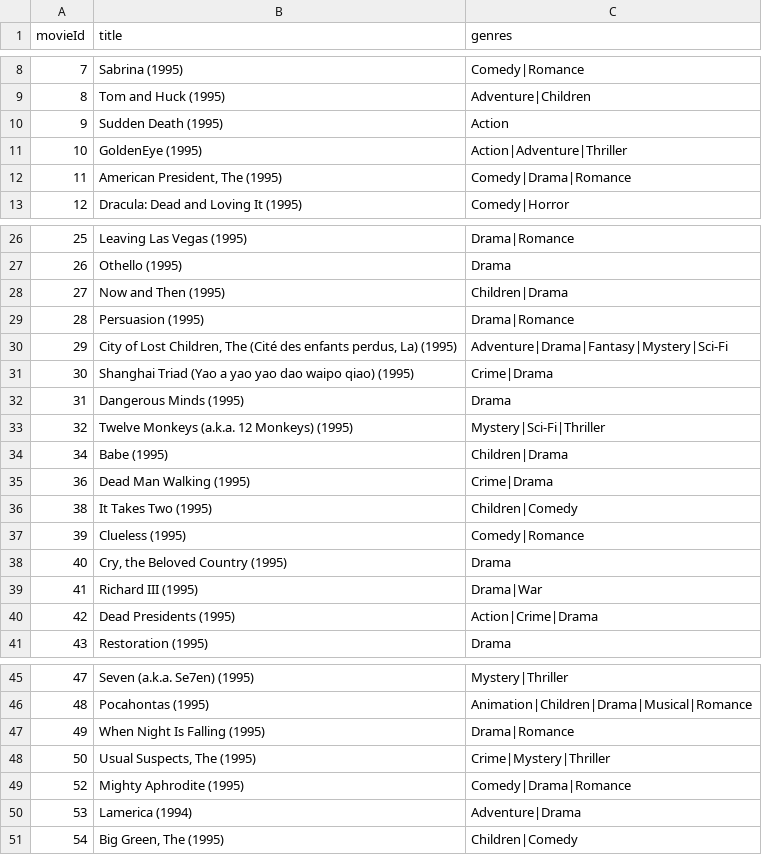
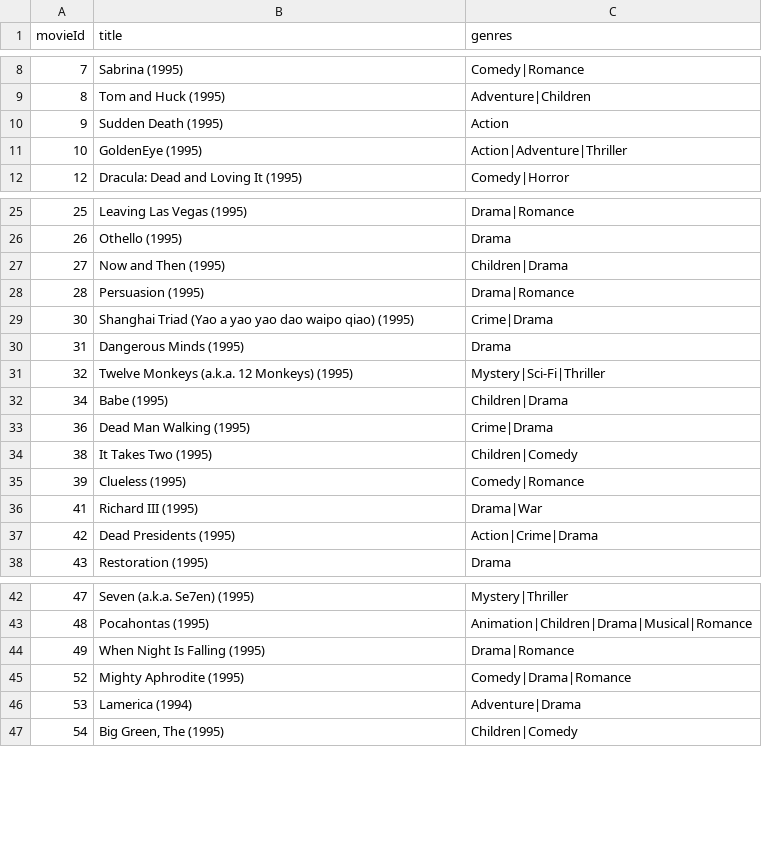
Before and after one commit to caiorosa-dev/movie-recomendation-cpp, a CSV file: dataset/movies.csv, drawn as a sheet; only a part is shown, gaps mark what is left out.

```diff
--- a/dataset/movies.csv
+++ b/dataset/movies.csv
@@ -11,3 +11,2 @@ movieId,title,genres
 10,GoldenEye (1995),Action|Adventure|Thriller
-11,"American President, The (1995)",Comedy|Drama|Romance
 12,Dracula: Dead and Loving It (1995),Comedy|Horror
@@ -29,3 +28,2 @@ movieId,title,genres
 28,Persuasion (1995),Drama|Romance
-29,"City of Lost Children, The (Cité des enfants perdus, La) (1995)",Adventure|Drama|Fantasy|Mystery|Sci-Fi
 30,Shanghai Triad (Yao a yao yao dao waipo qiao) (1995),Crime|Drama
@@ -37,3 +35,2 @@ movieId,title,genres
 39,Clueless (1995),Comedy|Romance
-40,"Cry, the Beloved Country (1995)",Drama
 41,Richard III (1995),Drama|War
@@ -47,3 +44,2 @@ movieId,title,genres
 49,When Night Is Falling (1995),Drama|Romance
-50,"Usual Suspects, The (1995)",Crime|Mystery|Thriller
 52,Mighty Aphrodite (1995),Comedy|Drama|Romance
```
Also changed, not shown: 4 other files.
